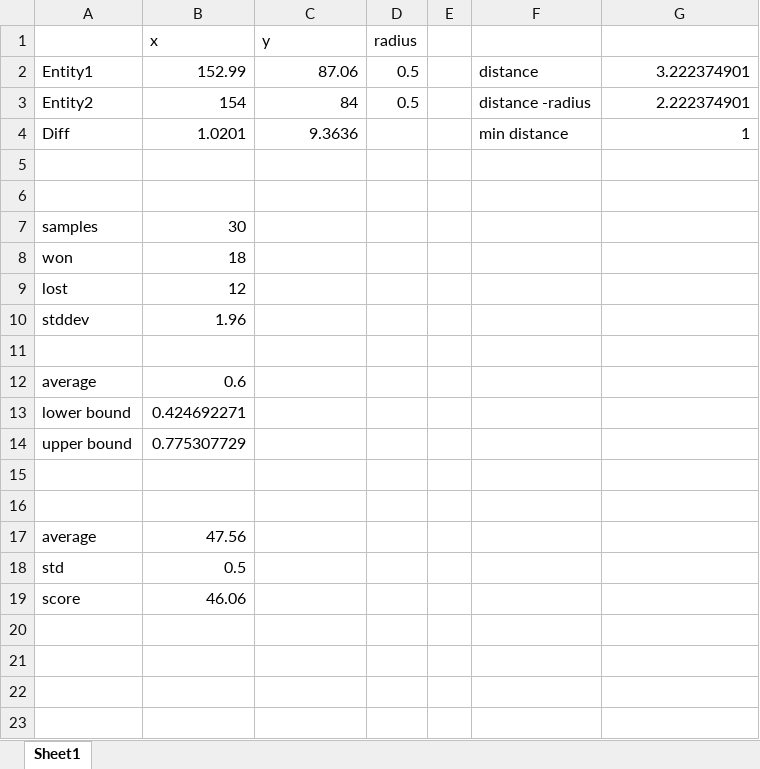
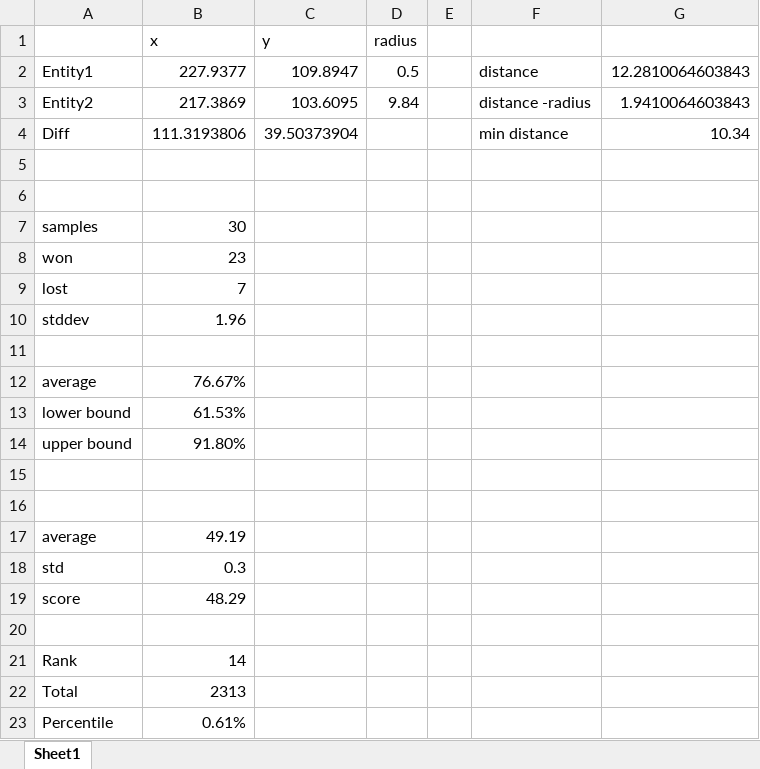
Before and after one commit to FiodorG/Halite2, an Excel workbook: Halite 2/src/Halite Helper.xlsx, sheet Sheet1, drawn as a sheet; values as stored, in another font and other column widths than the file's, no borders; removed rows and columns are numbered as before the commit, all else as after; the diff names each change by its address in the sheet, - before the commit and + after, or states it on an @@ line.

Commit message:
Add v15, rank 14th

```diff
--- a/Halite 2/src/Halite Helper.xlsx (sheet Sheet1)
+++ b/Halite 2/src/Halite Helper.xlsx (sheet Sheet1)
-B2 (x): 152.99
+B2 (x): 227.9377
-C2 (y): 87.06
+C2 (y): 109.8947
-G2: 3.222374901
+G2: 12.2810064603843
-row 3: Entity2 | 154 | 84 | 0.5 |  | distance -radius | 2.222374901
-row 4: Diff | 1.0201 | 9.3636 |  |  | min distance | 1
+row 3: Entity2 | 217.3869 | 103.6095 | 9.84 |  | distance -radius | 1.9410064603843
+row 4: Diff | 111.3193806 | 39.50373904 |  |  | min distance | 10.34
-B8 (x): 18
+B8 (x): 23
-B9 (x): 12
+B9 (x): 7
-B12 (x): 0.6
+B12 (x): 76.67%
-B13 (x): 0.424692271
+B13 (x): 61.53%
-B14 (x): 0.775307729
+B14 (x): 91.80%
-B17 (x): 47.56
+B17 (x): 49.19
-B18 (x): 0.5
+B18 (x): 0.3
+row 19: score | 48.29
-row 20: score | 46.06
+row 20: (empty)
+row 21: Rank | 14
+row 22: Total | 2313
+row 23: Percentile | 0.61%
```
Also changed, not shown: 5 other files.
